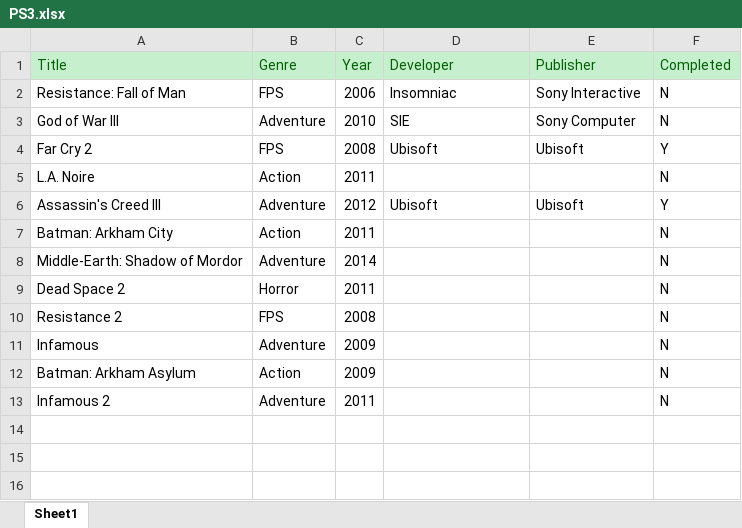
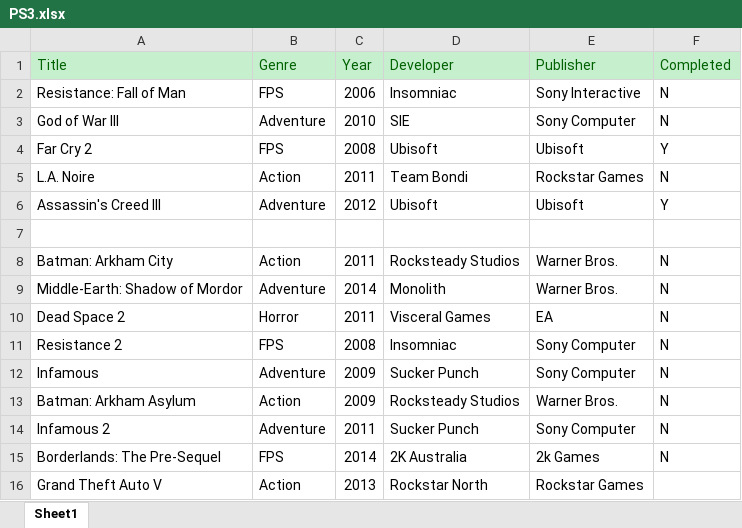
Before and after one commit to karlcc1/game-database, an Excel workbook: PS3.xlsx, sheet Sheet1, drawn as a sheet; values as stored, in another font and other column widths than the file's, no borders; addresses are those after the commit; the diff names each change by its address in the sheet, - before the commit and + after, or states it on an @@ line.

```diff
--- a/PS3.xlsx (sheet Sheet1)
+++ b/PS3.xlsx (sheet Sheet1)
-D5 (Developer): (empty)
+D5 (Developer): Team Bondi
-E5 (Publisher): (empty)
+E5 (Publisher): Rockstar Games
+row 7: (empty)
-D8 (Developer): (empty)
+D8 (Developer): Rocksteady Studios
-E8:E9 (Publisher): (empty)
+E8:E9 (Publisher): Warner Bros.
-D9 (Developer): (empty)
+D9 (Developer): Monolith
-D10 (Developer): (empty)
+D10 (Developer): Visceral Games
-E10 (Publisher): (empty)
+E10 (Publisher): EA
-D11 (Developer): (empty)
+D11 (Developer): Insomniac
-E11:E12 (Publisher): (empty)
+E11:E12 (Publisher): Sony Computer
-D12 (Developer): (empty)
+D12 (Developer): Sucker Punch
-D13 (Developer): (empty)
+D13 (Developer): Rocksteady Studios
-E13 (Publisher): (empty)
+E13 (Publisher): Warner Bros.
-D14 (Developer): (empty)
+D14 (Developer): Sucker Punch
-E14 (Publisher): (empty)
+E14 (Publisher): Sony Computer
+row 15: Borderlands: The Pre-Sequel | FPS | 2014 | 2K Australia | 2k Games | N
+row 16: Grand Theft Auto V | Action | 2013 | Rockstar North | Rockstar Games
```
Also changed, not shown: 5 other files.
